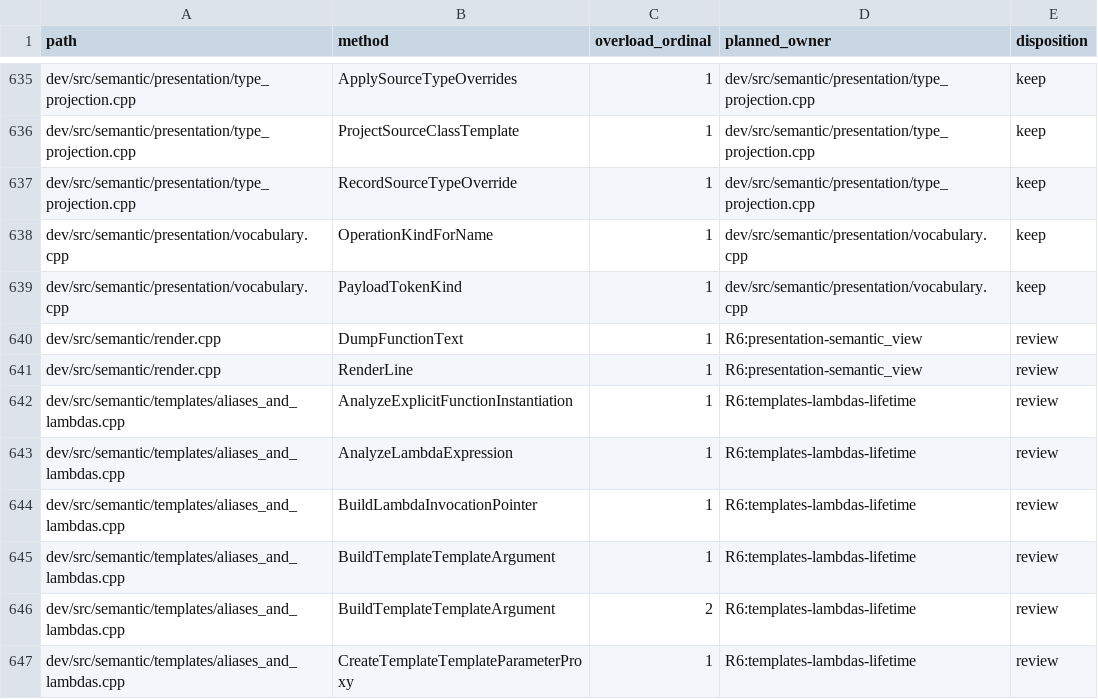
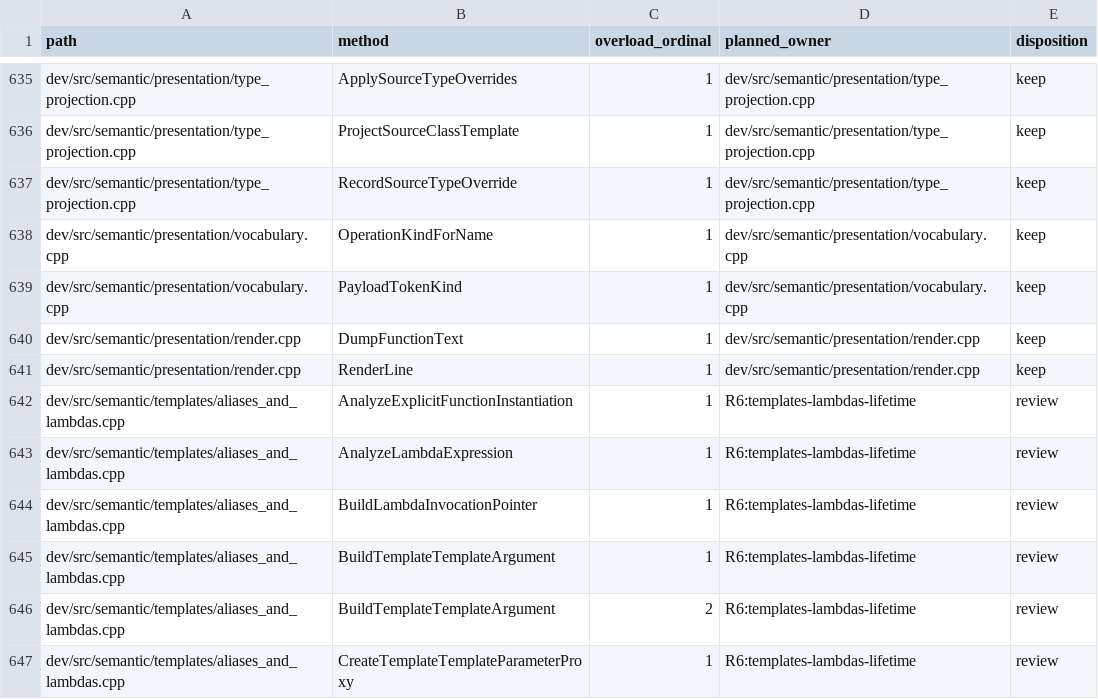
Before and after one commit to vishvananda/cppgm-run-v3codex, a TSV file: doc/compiler-semantic-symbol-owners.tsv, drawn as a sheet; only a part is shown, gaps mark what is left out.

Commit message:
move semantic rendering into presentation

```diff
--- a/doc/compiler-semantic-symbol-owners.tsv
+++ b/doc/compiler-semantic-symbol-owners.tsv
@@ -639,4 +639,4 @@ dev/src/semantic/presentation/vocabulary.cpp	OperationKindForName	1	dev/src/sema
 dev/src/semantic/presentation/vocabulary.cpp	PayloadTokenKind	1	dev/src/semantic/presentation/vocabulary.cpp	keep
-dev/src/semantic/render.cpp	DumpFunctionText	1	R6:presentation-semantic_view	review
-dev/src/semantic/render.cpp	RenderLine	1	R6:presentation-semantic_view	review
+dev/src/semantic/presentation/render.cpp	DumpFunctionText	1	dev/src/semantic/presentation/render.cpp	keep
+dev/src/semantic/presentation/render.cpp	RenderLine	1	dev/src/semantic/presentation/render.cpp	keep
 dev/src/semantic/templates/aliases_and_lambdas.cpp	AnalyzeExplicitFunctionInstantiation	1	R6:templates-lambdas-lifetime	review
```
Also changed, not shown: 2 other files.
